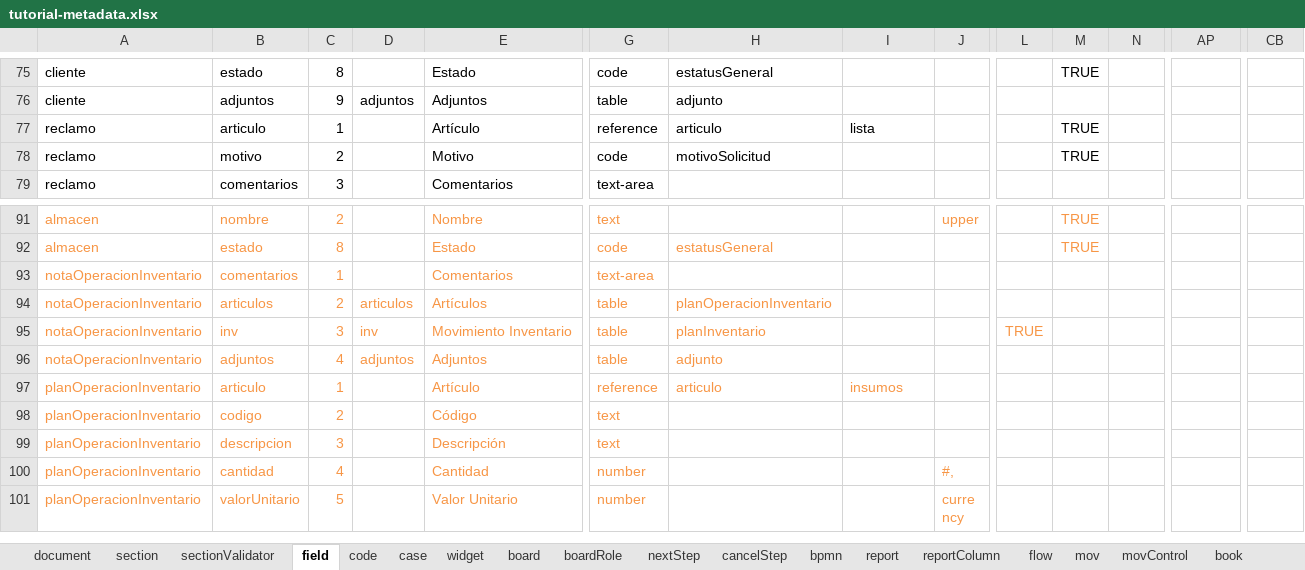
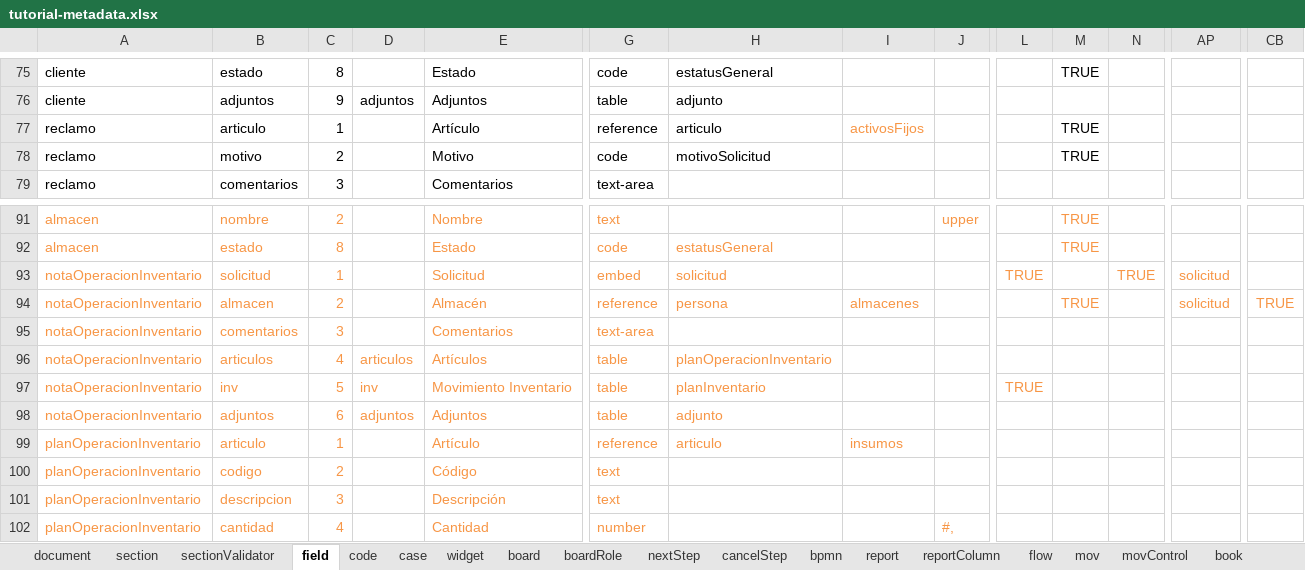
Before and after one commit to jluna80/tutorial-wasabi-avanzado, an Excel workbook: tutorial-metadata.xlsx, sheet field, drawn as a sheet; only a part is shown, gaps mark what is left out; the shorter side is filled out with more unchanged rows; values as stored, in another font and other column widths than the file's, no borders; addresses are those after the commit; rows hold the shown columns only; the diff names each change by its address in the sheet, - before the commit and + after, or states it on an @@ line.

```diff
--- a/tutorial-metadata.xlsx (sheet field)
+++ b/tutorial-metadata.xlsx (sheet field)
-I77: lista
+I77: activosFijos
-I77 text colour: black
+I77 text colour: #F79646
+row 93: notaOperacionInventario | solicitud | 1 |  | Solicitud | embed | solicitud |  |  | TRUE |  | TRUE | solicitud
+row 94: notaOperacionInventario | almacen | 2 |  | Almacén | reference | persona | almacenes |  |  | TRUE |  | solicitud | TRUE
-C95: 1
+C95: 3
-C96: 2
+C96: 4
-C97: 3
+C97: 5
-C98: 4
+C98: 6
```
Also changed, not shown: sheet mov, sheet document, sheet board, 4 other files.
